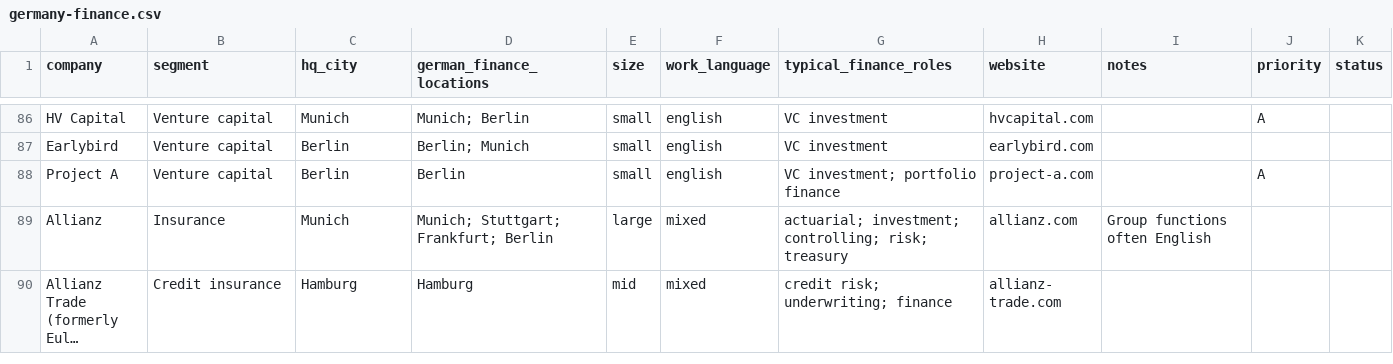
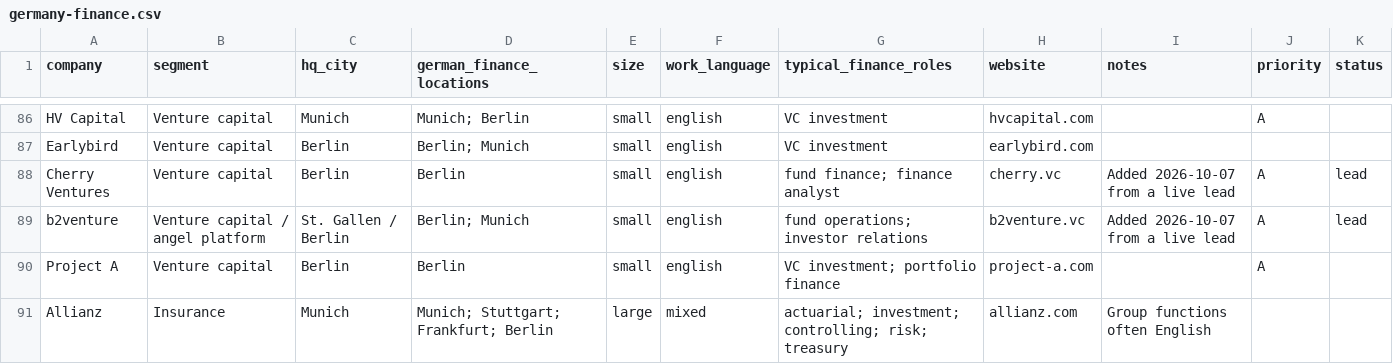
Before and after one commit to reyanharis35-web/Job-search, a CSV file: targets/germany-finance.csv, drawn as a sheet; only a part is shown, gaps mark what is left out; the shorter side is filled out with more unchanged rows; long unchanged cells end in …; the diff names each change by its address in the sheet, - before the commit and + after, or states it on an @@ line.

```diff
--- a/targets/germany-finance.csv
+++ b/targets/germany-finance.csv
+row 88: Cherry Ventures | Venture capital | Berlin | Berlin | small | english | fund finance; finance analyst | cherry.vc | Added 2026-10-07 from a live lead | A | lead
+row 89: b2venture | Venture capital / angel platform | St. Gallen / Berlin | Berlin; Munich | small | english | fund operations; investor relations | b2venture.vc | Added 2026-10-07 from a live lead | A | lead
```
Also changed, not shown: 7 other files.
